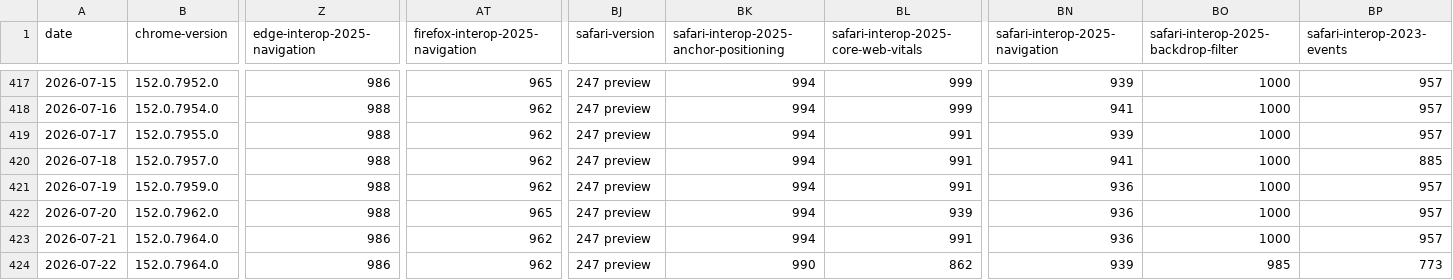
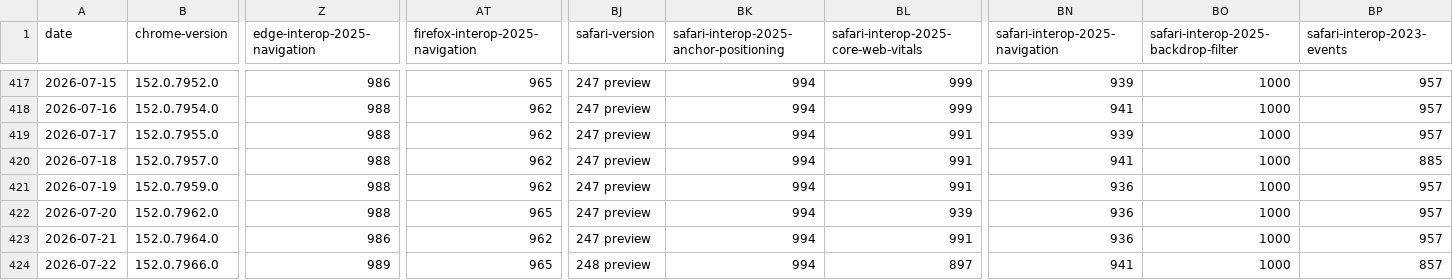
Before and after one commit to cauut121997-create/results-analysis, a CSV file: data/interop-2025/interop-2025-experimental-v2.csv, drawn as a sheet; only a part is shown, gaps mark what is left out; the diff covers the shown part only; the diff names each change by its address in the sheet, - before the commit and + after, or states it on an @@ line.

```diff
--- a/data/interop-2025/interop-2025-experimental-v2.csv
+++ b/data/interop-2025/interop-2025-experimental-v2.csv
-B424 (chrome-version): 152.0.7964.0
+B424 (chrome-version): 152.0.7966.0
-Z424 (edge-interop-2025-navigation): 986
+Z424 (edge-interop-2025-navigation): 989
-AT424 (firefox-interop-2025-navigation): 962
+AT424 (firefox-interop-2025-navigation): 965
-BJ424 (safari-version): 247 preview
+BJ424 (safari-version): 248 preview
-BK424: 990
+BK424: 994
-BL424: 862
+BL424: 897
-BN424 (safari-interop-2025-navigation): 939
+BN424 (safari-interop-2025-navigation): 941
-BO424: 985
+BO424: 1000
-BP424 (safari-interop-2023-events): 773
+BP424 (safari-interop-2023-events): 857
```
Also changed, not shown: 15 edited cells elsewhere in this file, data/experimental-browser-specific-failures.csv.
